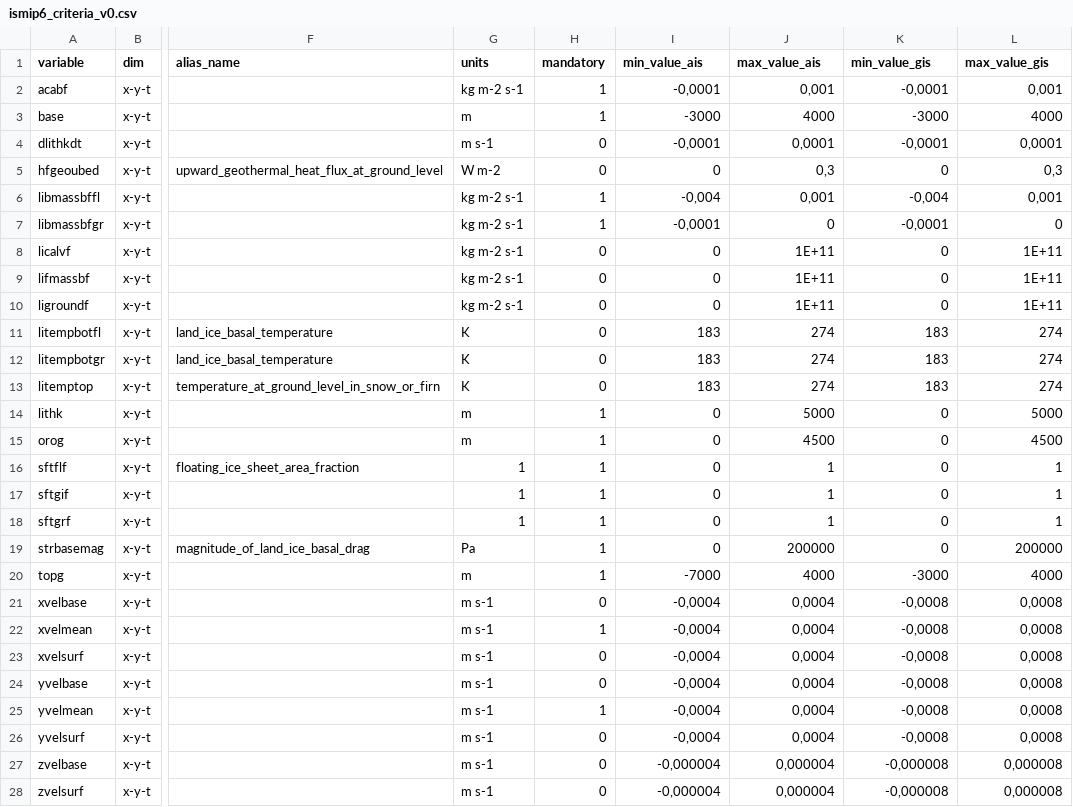
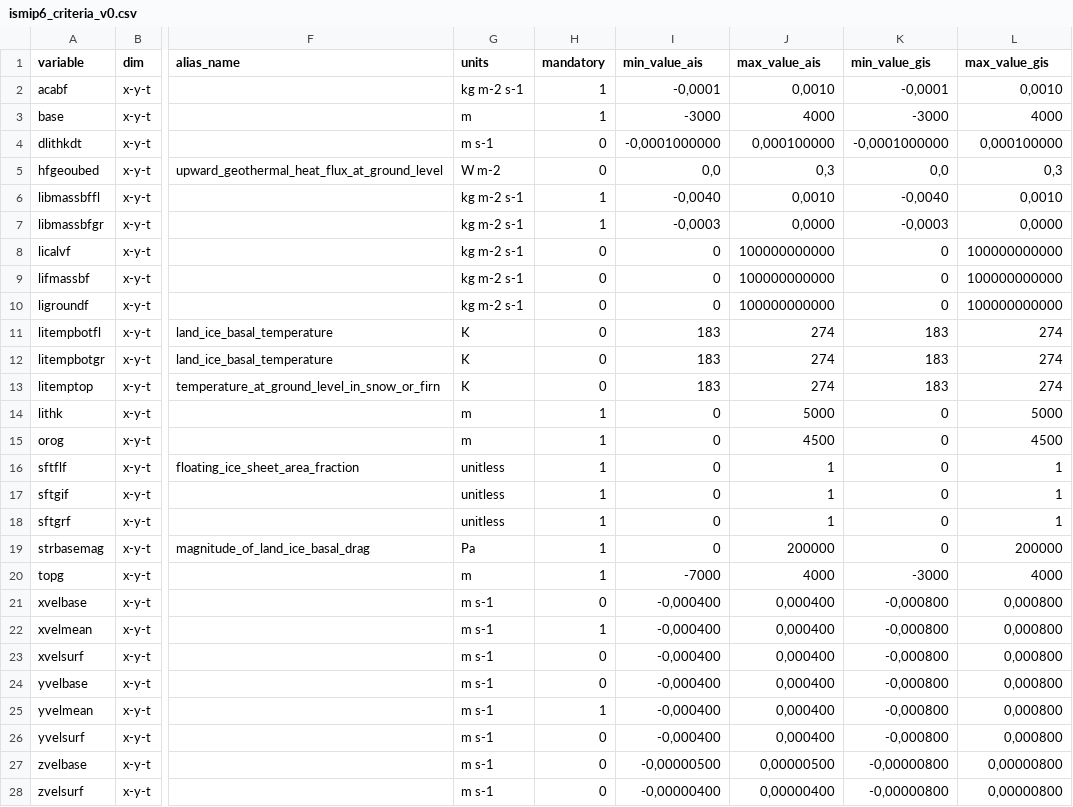
Before and after one commit to jbbarre/ISM_SimulationChecker, a CSV file: ismip6_criteria_v0.csv, drawn as a sheet; only a part is shown, gaps mark what is left out; the diff names each change by its address in the sheet, - before the commit and + after, or states it on an @@ line.

Commit message:
updat ismip criteria

```diff
--- a/ismip6_criteria_v0.csv
+++ b/ismip6_criteria_v0.csv
-J2 (max_value_ais): 0,001
+J2 (max_value_ais): 0,0010
-L2 (max_value_gis): 0,001
+L2 (max_value_gis): 0,0010
-I4 (min_value_ais): -0,0001
+I4 (min_value_ais): -0,0001000000
-J4 (max_value_ais): 0,0001
+J4 (max_value_ais): 0,000100000
-K4 (min_value_gis): -0,0001
+K4 (min_value_gis): -0,0001000000
-L4 (max_value_gis): 0,0001
+L4 (max_value_gis): 0,000100000
-I5 (min_value_ais): 0
+I5 (min_value_ais): 0,0
-K5 (min_value_gis): 0
+K5 (min_value_gis): 0,0
-I6 (min_value_ais): -0,004
+I6 (min_value_ais): -0,0040
-J6 (max_value_ais): 0,001
+J6 (max_value_ais): 0,0010
-K6 (min_value_gis): -0,004
+K6 (min_value_gis): -0,0040
-L6 (max_value_gis): 0,001
+L6 (max_value_gis): 0,0010
-I7 (min_value_ais): -0,0001
+I7 (min_value_ais): -0,0003
-J7 (max_value_ais): 0
+J7 (max_value_ais): 0,0000
-K7 (min_value_gis): -0,0001
+K7 (min_value_gis): -0,0003
-L7 (max_value_gis): 0
+L7 (max_value_gis): 0,0000
-J8:J10 (max_value_ais): 1E+11
+J8:J10 (max_value_ais): 100000000000
-L8:L10 (max_value_gis): 1E+11
+L8:L10 (max_value_gis): 100000000000
-G16:G18 (units): 1
+G16:G18 (units): unitless
-I21:I26 (min_value_ais): -0,0004
+I21:I26 (min_value_ais): -0,000400
-J21:J26 (max_value_ais): 0,0004
+J21:J26 (max_value_ais): 0,000400
-K21:K26 (min_value_gis): -0,0008
+K21:K26 (min_value_gis): -0,000800
-L21:L26 (max_value_gis): 0,0008
+L21:L26 (max_value_gis): 0,000800
-I27 (min_value_ais): -0,000004
+I27 (min_value_ais): -0,00000500
-J27 (max_value_ais): 0,000004
+J27 (max_value_ais): 0,00000500
-K27:K28 (min_value_gis): -0,000008
+K27:K28 (min_value_gis): -0,00000800
-L27:L28 (max_value_gis): 0,000008
+L27:L28 (max_value_gis): 0,00000800
-I28 (min_value_ais): -0,000004
+I28 (min_value_ais): -0,00000400
-J28 (max_value_ais): 0,000004
+J28 (max_value_ais): 0,00000400
```
Also changed, not shown: 1 other file.
